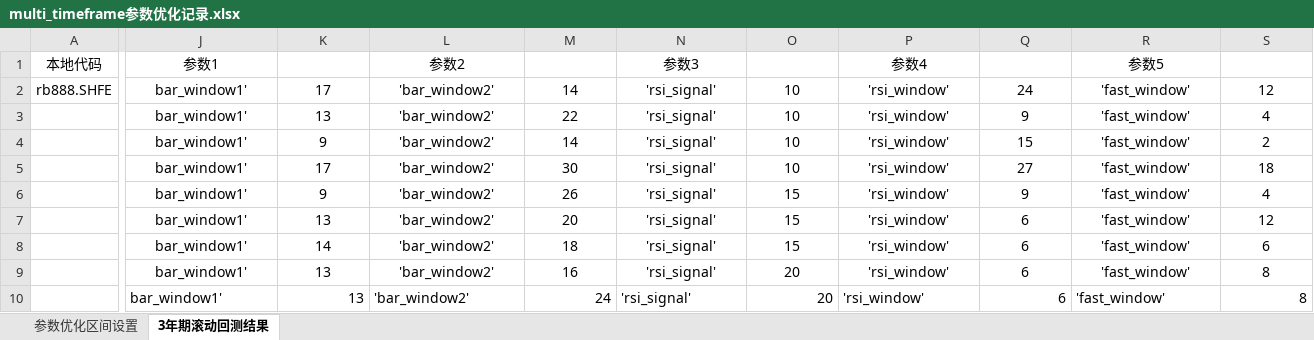
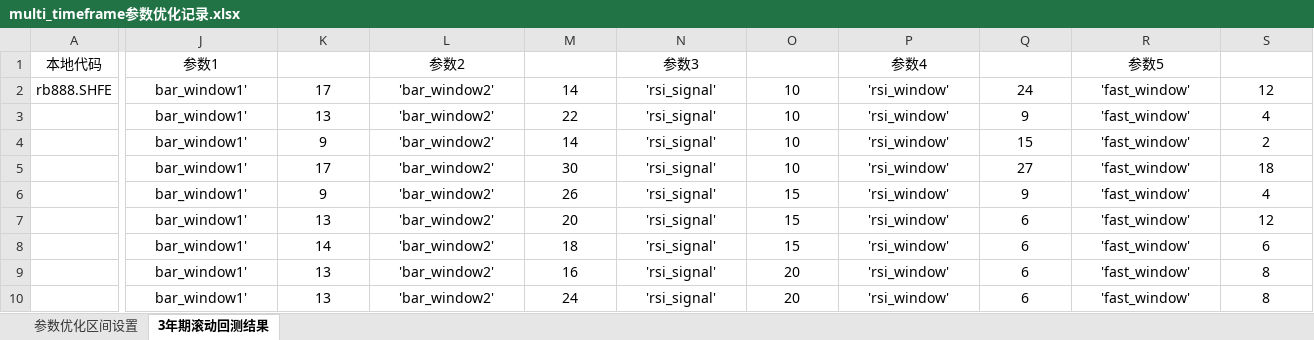
Before and after one commit to hun1982qhu/CTA, an Excel workbook: 1-策略开发/1-开发中的策略/1-bar回测/7-multi_timeframe/multi_timeframe参数优化记录.xlsx, sheet 3年期滚动回测结果, drawn as a sheet; only a part is shown, gaps mark what is left out; values as stored, in another font and other column widths than the file's, no borders; the diff covers the shown part only; the diff names each change by its address in the sheet, - before the commit and + after, or states it on an @@ line.

```diff
--- a/1-策略开发/1-开发中的策略/1-bar回测/7-multi_timeframe/multi_timeframe参数优化记录.xlsx (sheet 3年期滚动回测结果)
+++ b/1-策略开发/1-开发中的策略/1-bar回测/7-multi_timeframe/multi_timeframe参数优化记录.xlsx (sheet 3年期滚动回测结果)
-J10 alignment: left
+J10 alignment: center
-K10 alignment: right
+K10 alignment: center
-L10 alignment: left
+L10 alignment: center
-M10 alignment: right
+M10 alignment: center
-N10 alignment: left
+N10 alignment: center
-O10 alignment: right
+O10 alignment: center
-P10 alignment: left
+P10 alignment: center
-Q10 alignment: right
+Q10 alignment: center
-R10 alignment: left
+R10 alignment: center
-S10 alignment: right
+S10 alignment: center
```
Also changed, not shown: cell formats elsewhere in this sheet, sheet 参数优化区间设置, 1 other file.
